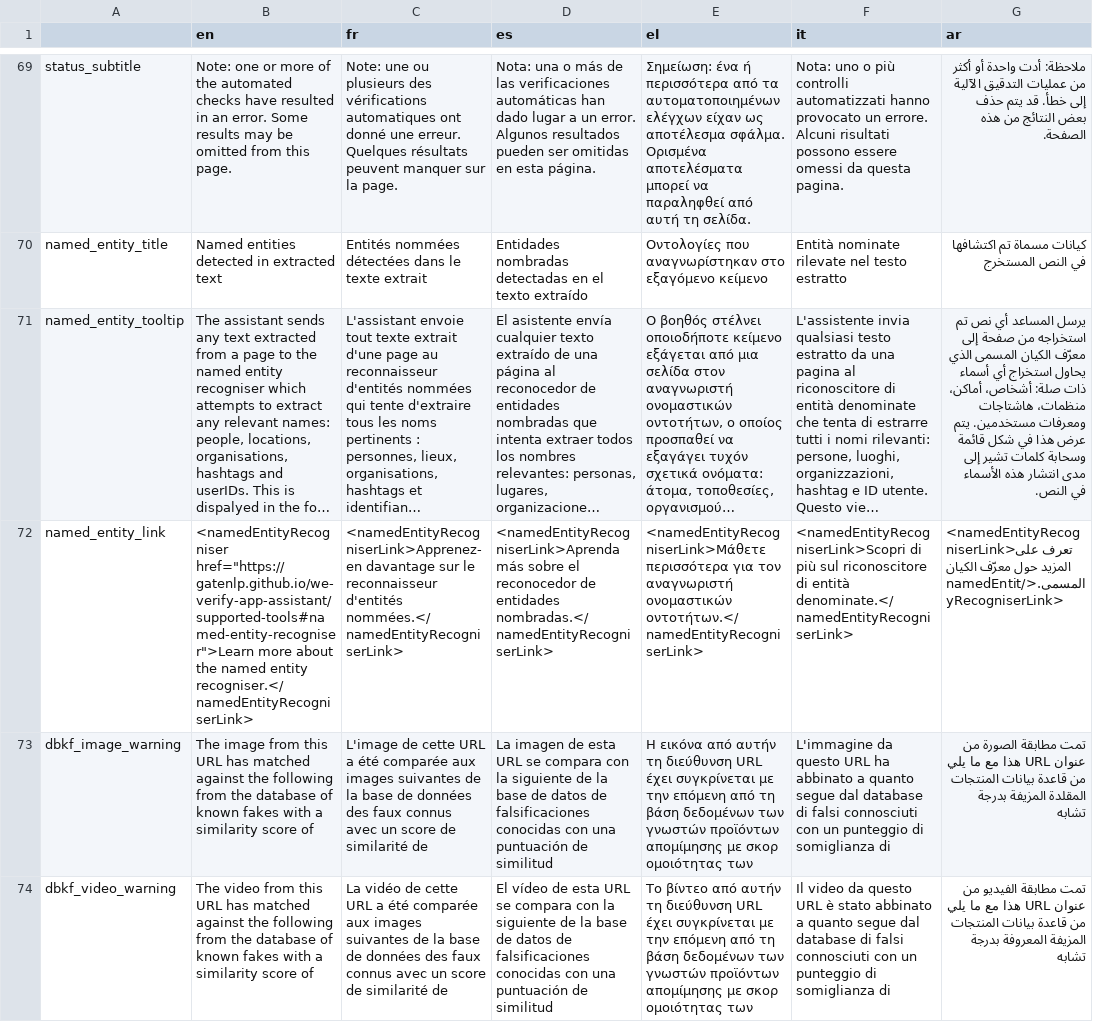
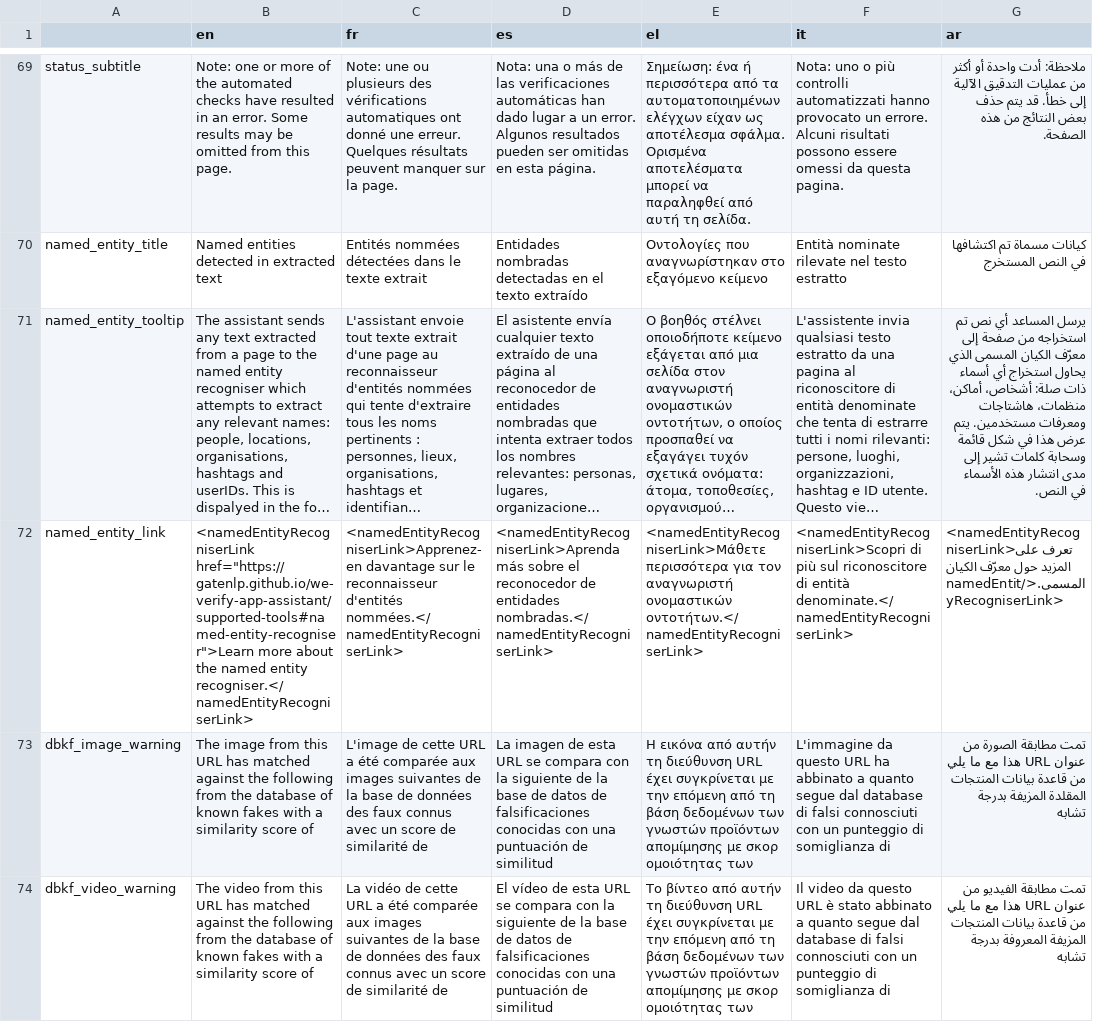
Before and after one commit to AFP-Medialab/InVID-Translation, a TSV file: components/NavItems/tools/Assistant.tsv, drawn as a sheet; only a part is shown, gaps mark what is left out; long unchanged cells end in …; the diff names each change by its address in the sheet, - before the commit and + after, or states it on an @@ line.

Commit message:
Updated named_entity_link

```diff
--- a/components/NavItems/tools/Assistant.tsv
+++ b/components/NavItems/tools/Assistant.tsv
-B72 (en): <namedEntityRecogniser href="https://gatenlp.github.io/we-verify-app-assistant/supported-tools#named-entity-recogniser">Learn more…
+B72 (en): <namedEntityRecogniserLink href="https://gatenlp.github.io/we-verify-app-assistant/supported-tools#named-entity-recogniser">Learn more…
```
